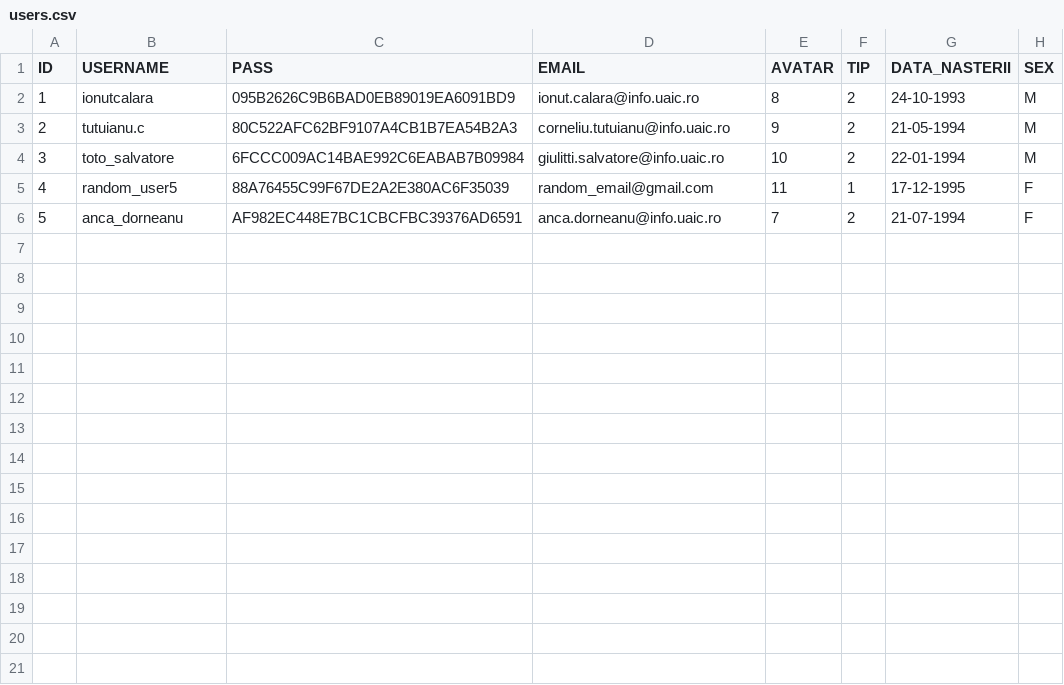
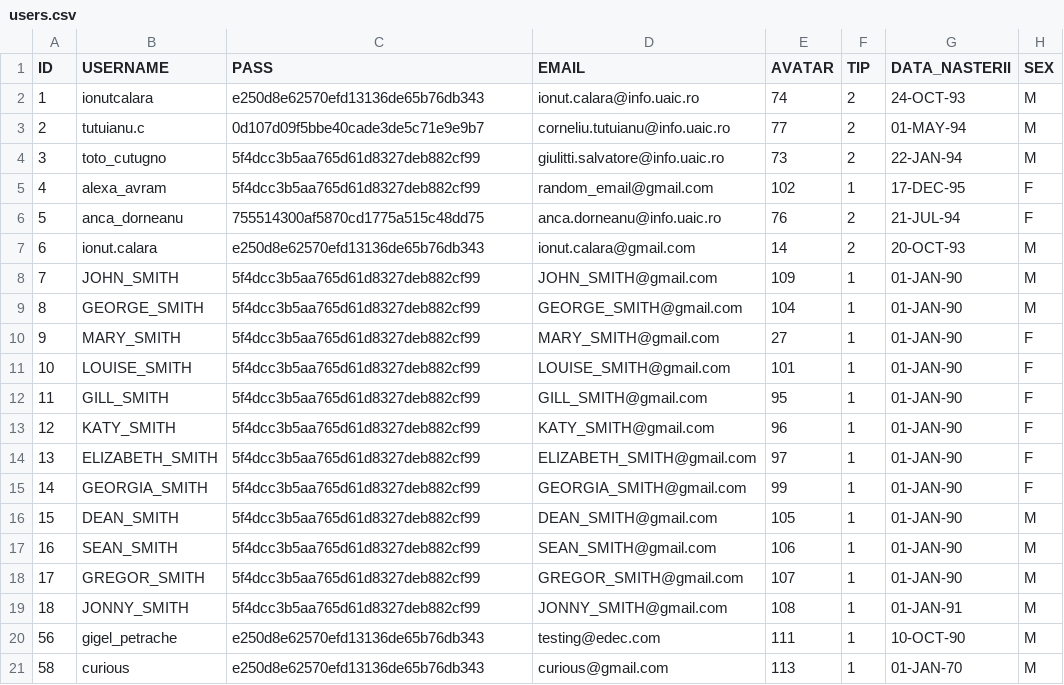
Before and after one commit to hoenirvili/EDeC, a CSV file: sql/csv/users.csv, drawn as a sheet.

```diff
--- a/sql/csv/users.csv
+++ b/sql/csv/users.csv
@@ -1,6 +1,21 @@
 ID,USERNAME,PASS,EMAIL,AVATAR,TIP,DATA_NASTERII,SEX
-1,ionutcalara,095B2626C9B6BAD0EB89019EA6091BD9,ionut.calara@info.uaic.ro,8,2,24-10-1993,M
-2,tutuianu.c,80C522AFC62BF9107A4CB1B7EA54B2A3,corneliu.tutuianu@info.uaic.ro,9,2,21-05-1994,M
-3,toto_salvatore,6FCCC009AC14BAE992C6EABAB7B09984,giulitti.salvatore@info.uaic.ro,10,2,22-01-1994,M
-4,random_user5,88A76455C99F67DE2A2E380AC6F35039,random_email@gmail.com,11,1,17-12-1995,F
-5,anca_dorneanu,AF982EC448E7BC1CBCFBC39376AD6591,anca.dorneanu@info.uaic.ro,7,2,21-07-1994,F
+1,ionutcalara,e250d8e62570efd13136de65b76db343,ionut.calara@info.uaic.ro,74,2,24-OCT-93,M
+2,tutuianu.c,0d107d09f5bbe40cade3de5c71e9e9b7,corneliu.tutuianu@info.uaic.ro,77,2,01-MAY-94,M
+3,toto_cutugno,5f4dcc3b5aa765d61d8327deb882cf99,giulitti.salvatore@info.uaic.ro,73,2,22-JAN-94,M
+4,alexa_avram,5f4dcc3b5aa765d61d8327deb882cf99,random_email@gmail.com,102,1,17-DEC-95,F
+5,anca_dorneanu,755514300af5870cd1775a515c48dd75,anca.dorneanu@info.uaic.ro,76,2,21-JUL-94,F
+6,ionut.calara,e250d8e62570efd13136de65b76db343,ionut.calara@gmail.com,14,2,20-OCT-93,M
+7,JOHN_SMITH,5f4dcc3b5aa765d61d8327deb882cf99,JOHN_SMITH@gmail.com,109,1,01-JAN-90,M
+8,GEORGE_SMITH,5f4dcc3b5aa765d61d8327deb882cf99,GEORGE_SMITH@gmail.com,104,1,01-JAN-90,M
+9,MARY_SMITH,5f4dcc3b5aa765d61d8327deb882cf99,MARY_SMITH@gmail.com,27,1,01-JAN-90,F
+10,LOUISE_SMITH,5f4dcc3b5aa765d61d8327deb882cf99,LOUISE_SMITH@gmail.com,101,1,01-JAN-90,F
+11,GILL_SMITH,5f4dcc3b5aa765d61d8327deb882cf99,GILL_SMITH@gmail.com,95,1,01-JAN-90,F
+12,KATY_SMITH,5f4dcc3b5aa765d61d8327deb882cf99,KATY_SMITH@gmail.com,96,1,01-JAN-90,F
+13,ELIZABETH_SMITH,5f4dcc3b5aa765d61d8327deb882cf99,ELIZABETH_SMITH@gmail.com,97,1,01-JAN-90,F
+14,GEORGIA_SMITH,5f4dcc3b5aa765d61d8327deb882cf99,GEORGIA_SMITH@gmail.com,99,1,01-JAN-90,F
+15,DEAN_SMITH,5f4dcc3b5aa765d61d8327deb882cf99,DEAN_SMITH@gmail.com,105,1,01-JAN-90,M
+16,SEAN_SMITH,5f4dcc3b5aa765d61d8327deb882cf99,SEAN_SMITH@gmail.com,106,1,01-JAN-90,M
+17,GREGOR_SMITH,5f4dcc3b5aa765d61d8327deb882cf99,GREGOR_SMITH@gmail.com,107,1,01-JAN-90,M
+18,JONNY_SMITH,5f4dcc3b5aa765d61d8327deb882cf99,JONNY_SMITH@gmail.com,108,1,01-JAN-91,M
+56,gigel_petrache,e250d8e62570efd13136de65b76db343,testing@edec.com,111,1,10-OCT-90,M
+58,curious,e250d8e62570efd13136de65b76db343,curious@gmail.com,113,1,01-JAN-70,M
```
Also changed, not shown: sql/csv/CARACTERISTICI_PRODUSE.csv, sql/csv/USER_HATES.csv, 4 other files.
